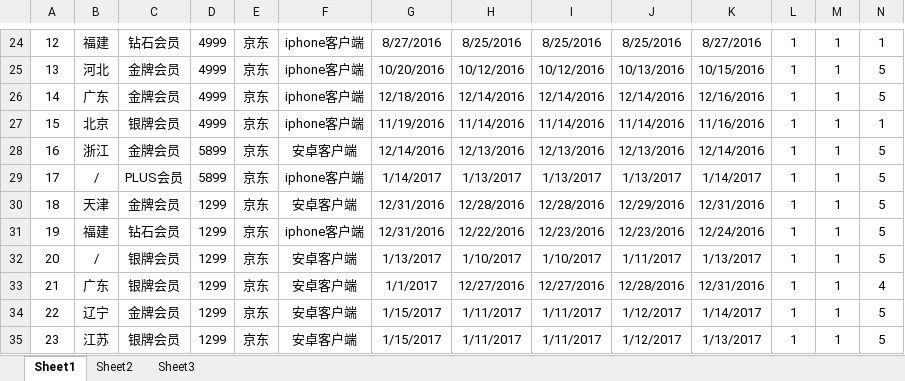
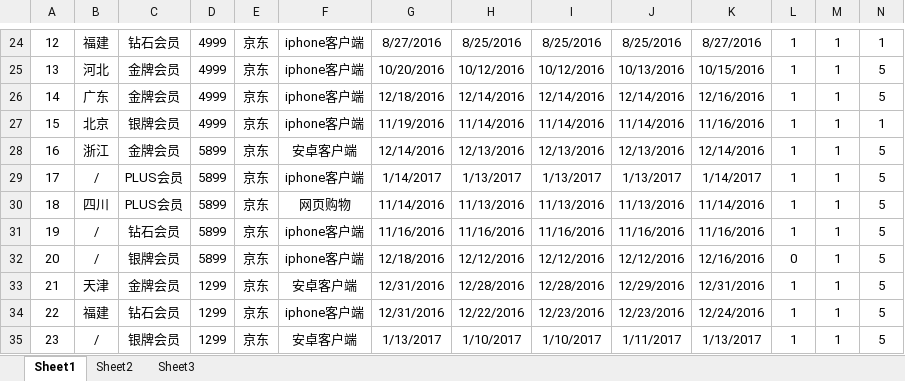
Before and after one commit to MarginC/user_data_for_haier, an Excel workbook: user_data_for_haier.xlsx, sheet Sheet1, drawn as a sheet; only a part is shown, gaps mark what is left out; the shorter side is filled out with more unchanged rows; values as stored, in another font and other column widths than the file's, no borders; addresses are those after the commit; rows hold the shown columns only; the diff names each change by its address in the sheet, - before the commit and + after, or states it on an @@ line.

```diff
--- a/user_data_for_haier.xlsx (sheet Sheet1)
+++ b/user_data_for_haier.xlsx (sheet Sheet1)
+row 30: 18 | 四川 | PLUS会员 | 5899 | 京东 | 网页购物 | 11/14/2016 | 11/13/2016 | 11/13/2016 | 11/13/2016 | 11/14/2016 | 1 | 1 | 5
+row 31: 19 | / | 钻石会员 | 5899 | 京东 | iphone客户端 | 11/16/2016 | 11/16/2016 | 11/16/2016 | 11/16/2016 | 11/16/2016 | 1 | 1 | 5
+row 32: 20 | / | 银牌会员 | 5899 | 京东 | iphone客户端 | 12/18/2016 | 12/12/2016 | 12/12/2016 | 12/12/2016 | 12/16/2016 | 0 | 1 | 5
@@ column A renumbered between rows 33 and 71 @@
```
Also changed, not shown: formulas that keep their value, 1 other file.
